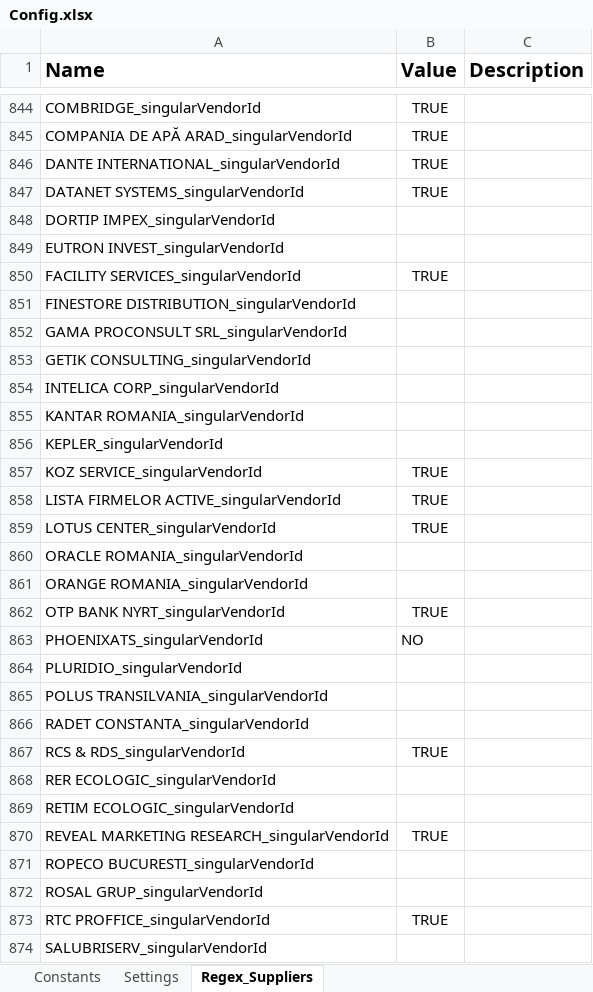
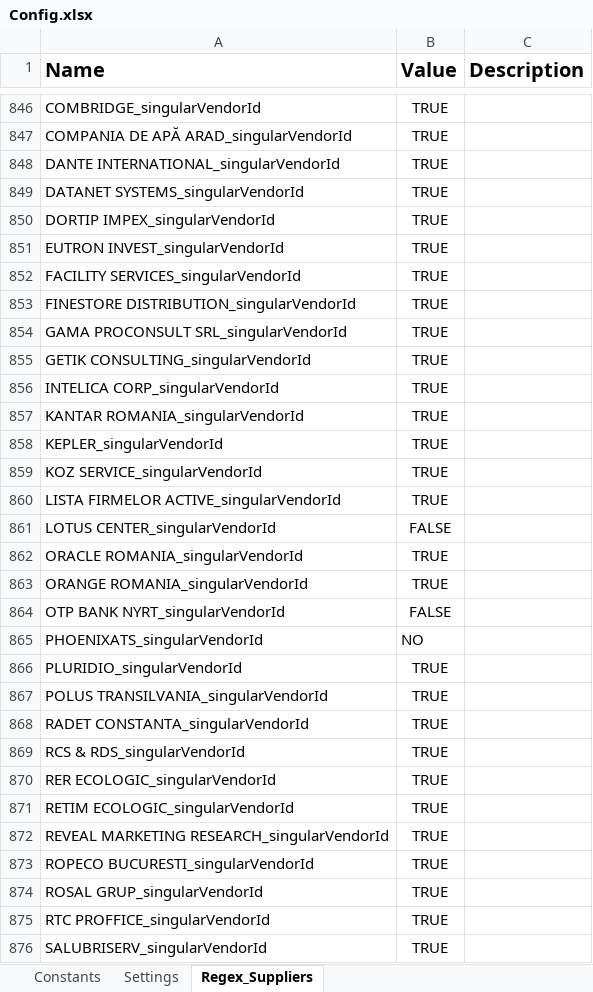
Before and after one commit to cileaalex/OTP-ParkingInvoices-Dispatcher, an Excel workbook: Data/Config.xlsx, sheet Regex_Suppliers, drawn as a sheet; only a part is shown, gaps mark what is left out; values as stored, in another font and other column widths than the file's, no borders; addresses are those after the commit; the diff covers the shown part only; the diff names each change by its address in the sheet, - before the commit and + after, or states it on an @@ line.

```diff
--- a/Data/Config.xlsx (sheet Regex_Suppliers)
+++ b/Data/Config.xlsx (sheet Regex_Suppliers)
-B850:B851 (Value): (empty)
+B850:B851 (Value): TRUE
-B853:B858 (Value): (empty)
+B853:B858 (Value): TRUE
-B861 (Value): TRUE
+B861 (Value): FALSE
-B862:B863 (Value): (empty)
+B862:B863 (Value): TRUE
-B864 (Value): TRUE
+B864 (Value): FALSE
-B866:B868 (Value): (empty)
+B866:B868 (Value): TRUE
-B870:B871 (Value): (empty)
+B870:B871 (Value): TRUE
-B873:B874 (Value): (empty)
+B873:B874 (Value): TRUE
-B876 (Value): (empty)
+B876 (Value): TRUE
```
Also changed, not shown: 2 added rows, 40 edited cells and cell formats elsewhere in this sheet, sheet Constants, sheet Settings, 22 other files.
